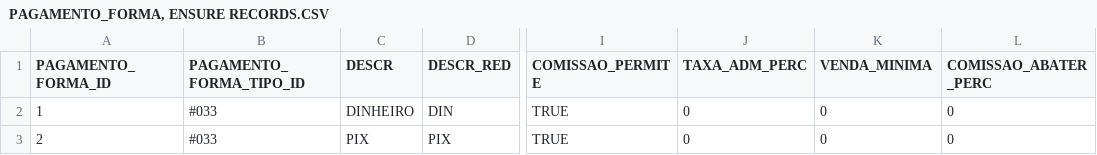
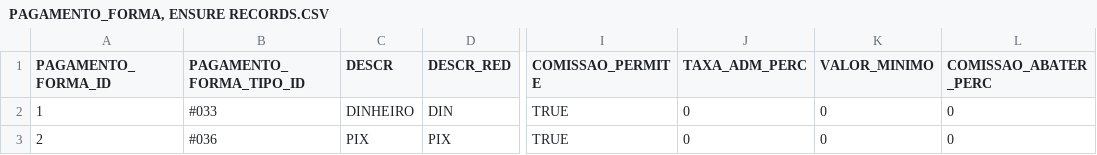
Before and after one commit to ricardobianchin/bantu-sis, a CSV file: Externos/DBUpdates/000/000/Complementos/PAGAMENTO/PAGAMENTO_FORMA, ENSURE RECORDS.CSV, drawn as a sheet; only a part is shown, gaps mark what is left out; the diff names each change by its address in the sheet, - before the commit and + after, or states it on an @@ line.

Commit message:
ft-pag ajusta ensure records pag forma

```diff
--- a/Externos/DBUpdates/000/000/Complementos/PAGAMENTO/PAGAMENTO_FORMA, ENSURE RECORDS.CSV
+++ b/Externos/DBUpdates/000/000/Complementos/PAGAMENTO/PAGAMENTO_FORMA, ENSURE RECORDS.CSV
-K1: VENDA_MINIMA
+K1: VALOR_MINIMO
-B3 (PAGAMENTO_FORMA_TIPO_ID): #033
+B3 (PAGAMENTO_FORMA_TIPO_ID): #036
```
Also changed, not shown: 1 other file.
